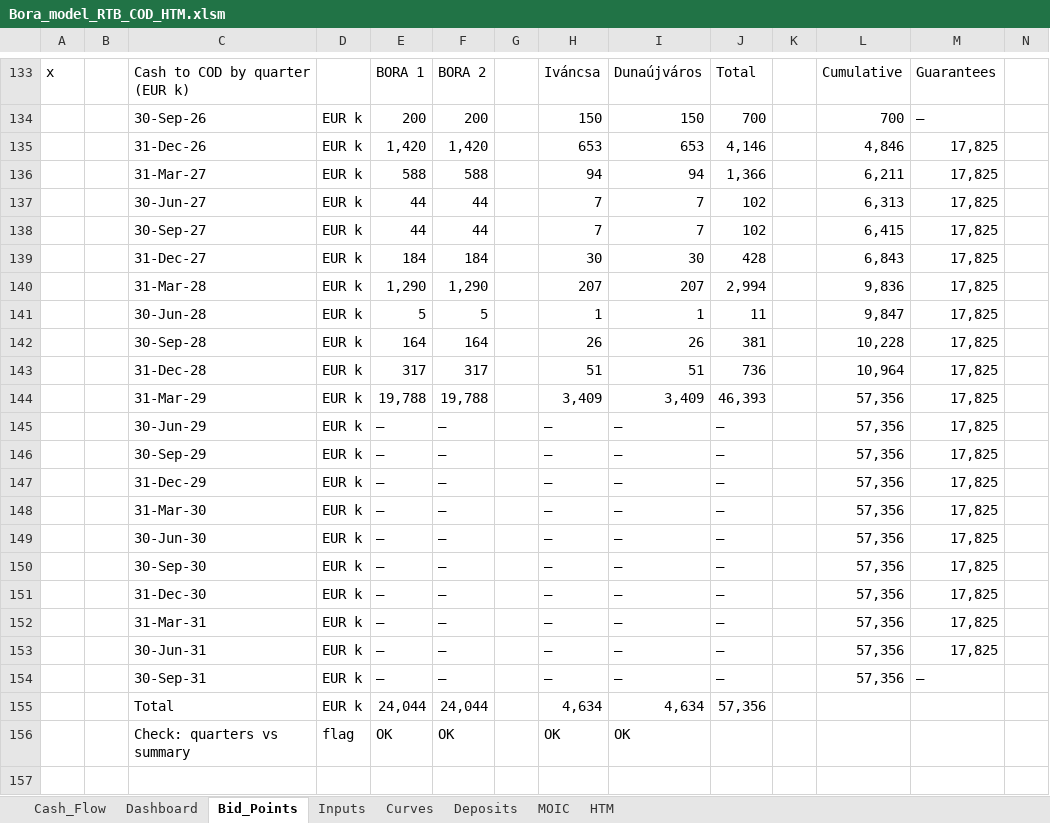
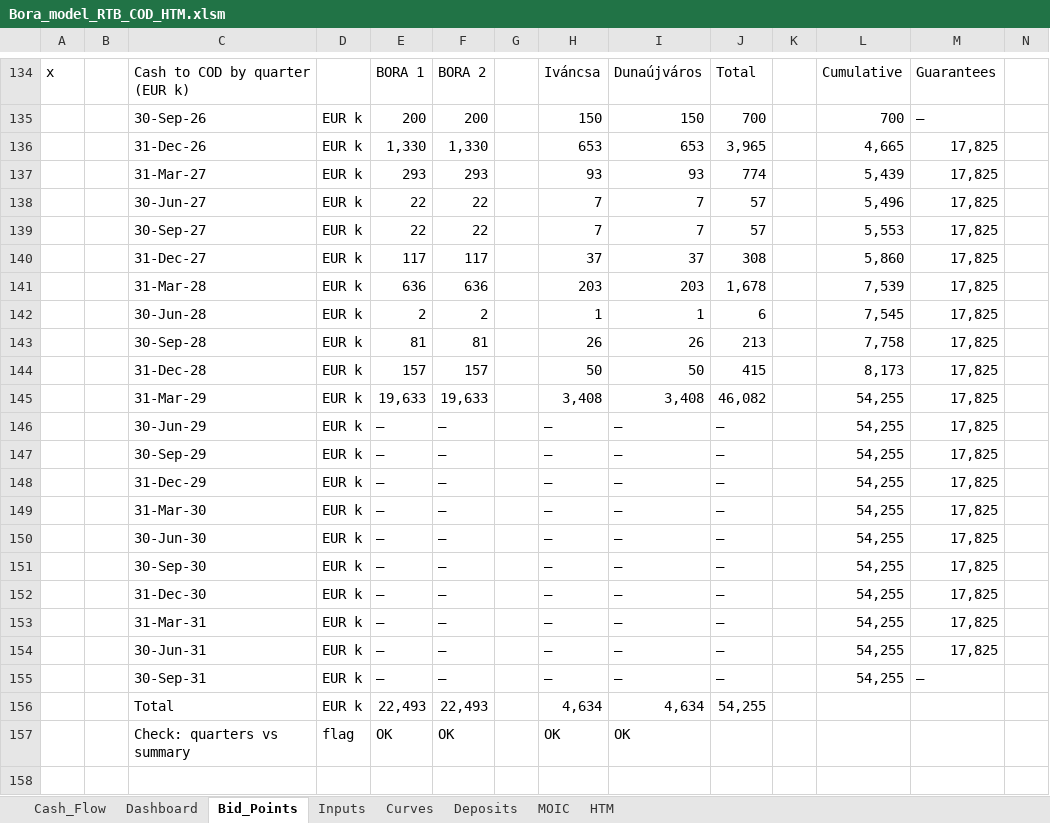
Before and after one commit to ZalanZad/FEP_modeller, an Excel workbook: projects/bora_v5_summary/out/Bora_model_RTB_COD_HTM.xlsm, sheet Bid_Points, drawn as a sheet; only a part is shown, gaps mark what is left out; values as stored, in another font and other column widths than the file's, no cell formats; conditional formats not drawn; 1 other sheet too large or unreadable and not compared; removed rows and columns are numbered as before the commit, all else as after; rows hold the shown columns only; the diff covers the shown part only; the diff names each change by its address in the sheet, - before the commit and + after, or states it on an @@ line.

```diff
--- a/projects/bora_v5_summary/out/Bora_model_RTB_COD_HTM.xlsm (sheet Bid_Points)
+++ b/projects/bora_v5_summary/out/Bora_model_RTB_COD_HTM.xlsm (sheet Bid_Points)
-E136: 1,420
+E136: 1,330
-F136: 1,420
+F136: 1,330
-J136: 4,146
+J136: 3,965
-L136: 4,846
+L136: 4,665
-row 136:  |  | 31-Mar-27 | EUR k | 588 | 588 |  | 94 | 94 | 1,366 |  | 6,211 | 17,825
+row 137:  |  | 31-Mar-27 | EUR k | 293 | 293 |  | 93 | 93 | 774 |  | 5,439 | 17,825
-E138:E139: 44
+E138:E139: 22
-F138:F139: 44
+F138:F139: 22
-J138:J139: 102
+J138:J139: 57
-L138: 6,313
+L138: 5,496
-L139: 6,415
+L139: 5,553
-row 139:  |  | 31-Dec-27 | EUR k | 184 | 184 |  | 30 | 30 | 428 |  | 6,843 | 17,825
-row 140:  |  | 31-Mar-28 | EUR k | 1,290 | 1,290 |  | 207 | 207 | 2,994 |  | 9,836 | 17,825
+row 140:  |  | 31-Dec-27 | EUR k | 117 | 117 |  | 37 | 37 | 308 |  | 5,860 | 17,825
+row 141:  |  | 31-Mar-28 | EUR k | 636 | 636 |  | 203 | 203 | 1,678 |  | 7,539 | 17,825
-E142: 5
+E142: 2
-F142: 5
+F142: 2
-J142: 11
+J142: 6
-L142: 9,847
+L142: 7,545
-E143: 164
+E143: 81
-F143: 164
+F143: 81
-J143: 381
+J143: 213
-L143: 10,228
+L143: 7,758
-row 143:  |  | 31-Dec-28 | EUR k | 317 | 317 |  | 51 | 51 | 736 |  | 10,964 | 17,825
-row 144:  |  | 31-Mar-29 | EUR k | 19,788 | 19,788 |  | 3,409 | 3,409 | 46,393 |  | 57,356 | 17,825
+row 144:  |  | 31-Dec-28 | EUR k | 157 | 157 |  | 50 | 50 | 415 |  | 8,173 | 17,825
+row 145:  |  | 31-Mar-29 | EUR k | 19,633 | 19,633 |  | 3,408 | 3,408 | 46,082 |  | 54,255 | 17,825
-L146:L155: 57,356
+L146:L155: 54,255
-E156: 24,044
+E156: 22,493
-F156: 24,044
+F156: 22,493
-J156: 57,356
+J156: 54,255
```
Also changed, not shown: 25 added rows, 24 removed rows and 69 edited cells elsewhere in this sheet, cell formats, formulas that keep their value, 4 other files.
